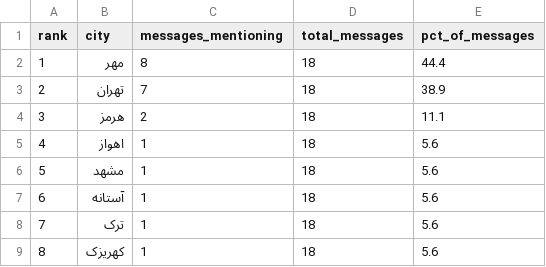
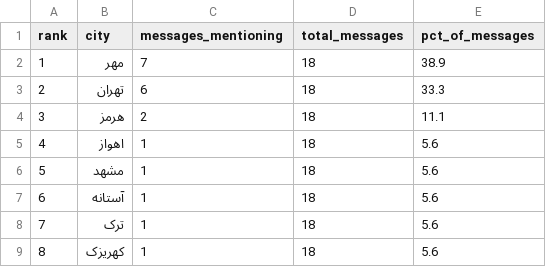
Before and after one commit to Baggiest/ZADAN, a CSV file: public/sample/counts-48h.csv, drawn as a sheet.

```diff
--- a/public/sample/counts-48h.csv
+++ b/public/sample/counts-48h.csv
@@ -1,4 +1,4 @@
 rank,city,messages_mentioning,total_messages,pct_of_messages
-1,مهر,8,18,44.4
-2,تهران,7,18,38.9
+1,مهر,7,18,38.9
+2,تهران,6,18,33.3
 3,هرمز,2,18,11.1
```
Also changed, not shown: counts.csv, public/sample/counts-72h.csv, 2 other files.
